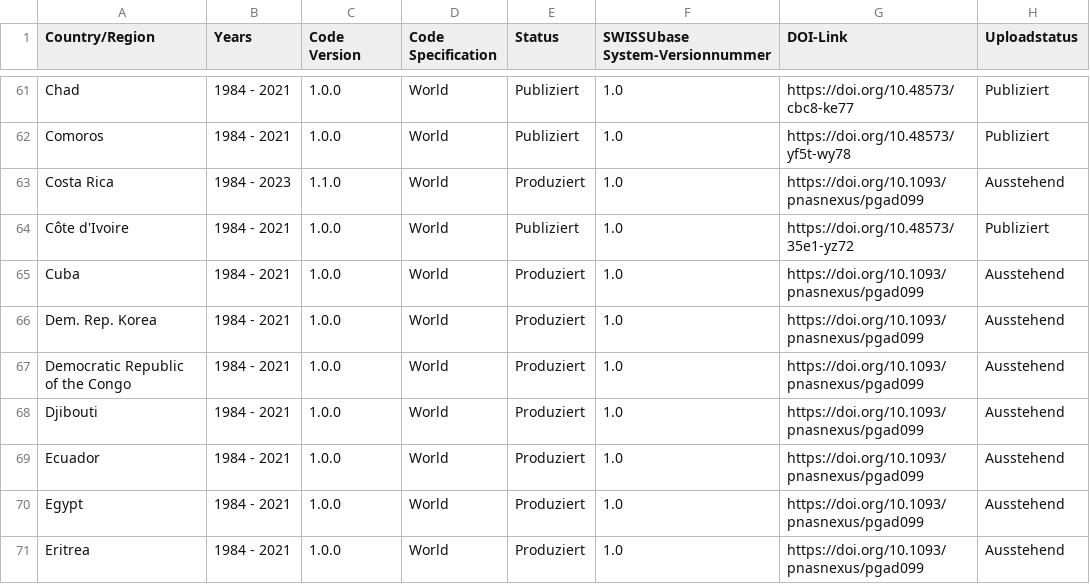
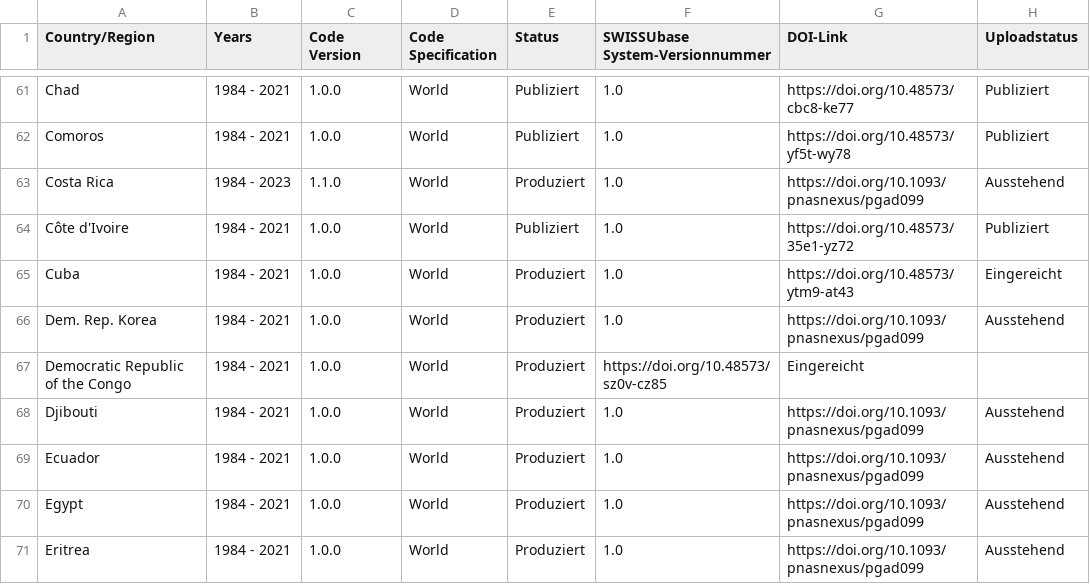
Before and after one commit to plehnert/surfacegroups, a CSV file: DOI_List_SWISSUbase.csv, drawn as a sheet; only a part is shown, gaps mark what is left out.

Commit message:
Update DOI_List_SWISSUbase.csv

```diff
--- a/DOI_List_SWISSUbase.csv
+++ b/DOI_List_SWISSUbase.csv
@@ -64,5 +64,5 @@ Costa Rica,1984 - 2023,1.1.0,World,Produziert,1.0,https://doi.org/10.1093/pnasne
 Côte d'Ivoire,1984 - 2021,1.0.0,World,Publiziert,1.0,https://doi.org/10.48573/35e1-yz72,Publiziert
-Cuba,1984 - 2021,1.0.0,World,Produziert,1.0,https://doi.org/10.1093/pnasnexus/pgad099,Ausstehend
+Cuba,1984 - 2021,1.0.0,World,Produziert,1.0,https://doi.org/10.48573/ytm9-at43,Eingereicht
 Dem. Rep. Korea,1984 - 2021,1.0.0,World,Produziert,1.0,https://doi.org/10.1093/pnasnexus/pgad099,Ausstehend
-Democratic Republic of the Congo,1984 - 2021,1.0.0,World,Produziert,1.0,https://doi.org/10.1093/pnasnexus/pgad099,Ausstehend
+Democratic Republic of the Congo,1984 - 2021,1.0.0,World,Produziert,https://doi.org/10.48573/sz0v-cz85,Eingereicht
 Djibouti,1984 - 2021,1.0.0,World,Produziert,1.0,https://doi.org/10.1093/pnasnexus/pgad099,Ausstehend
```
